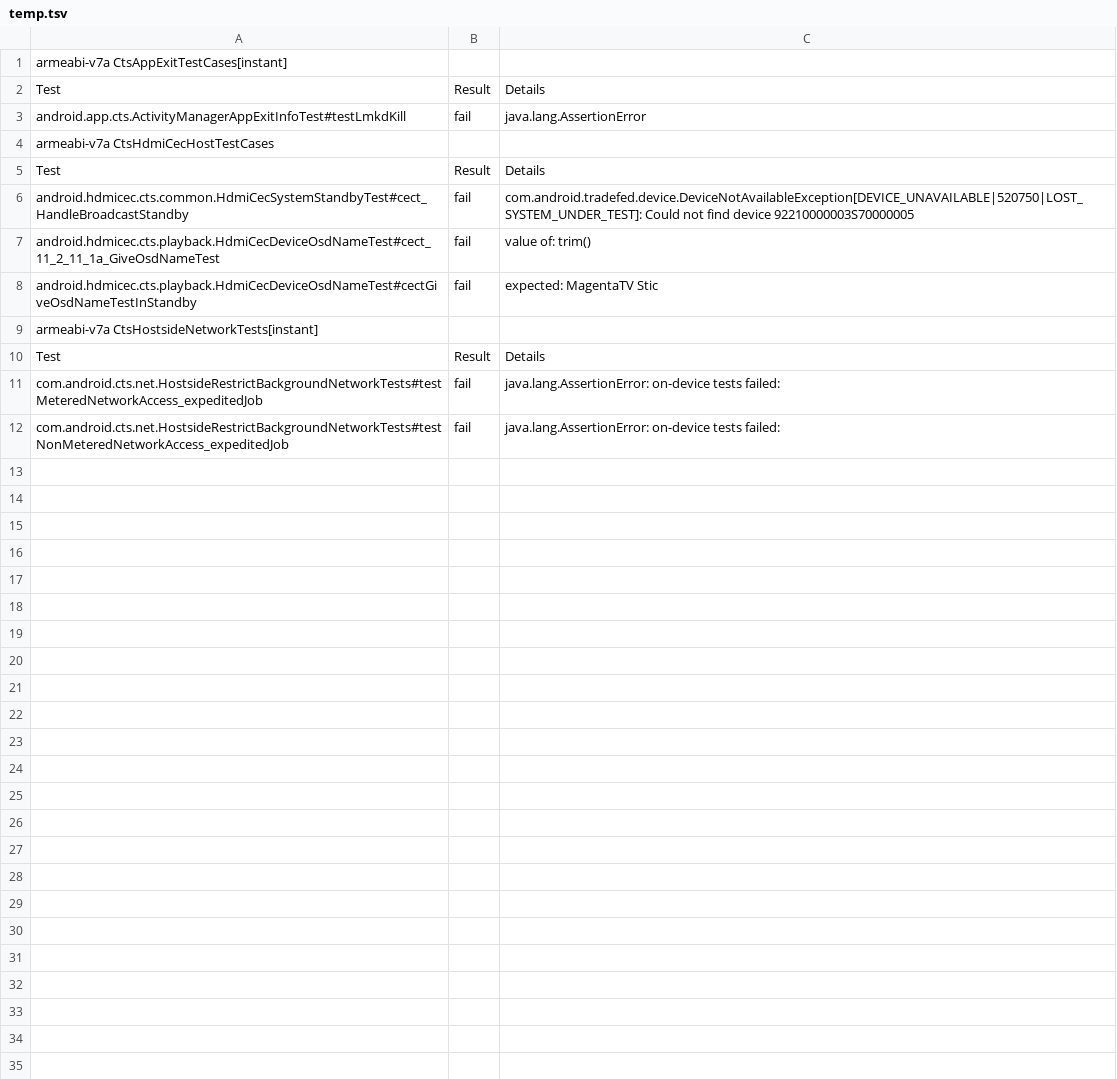
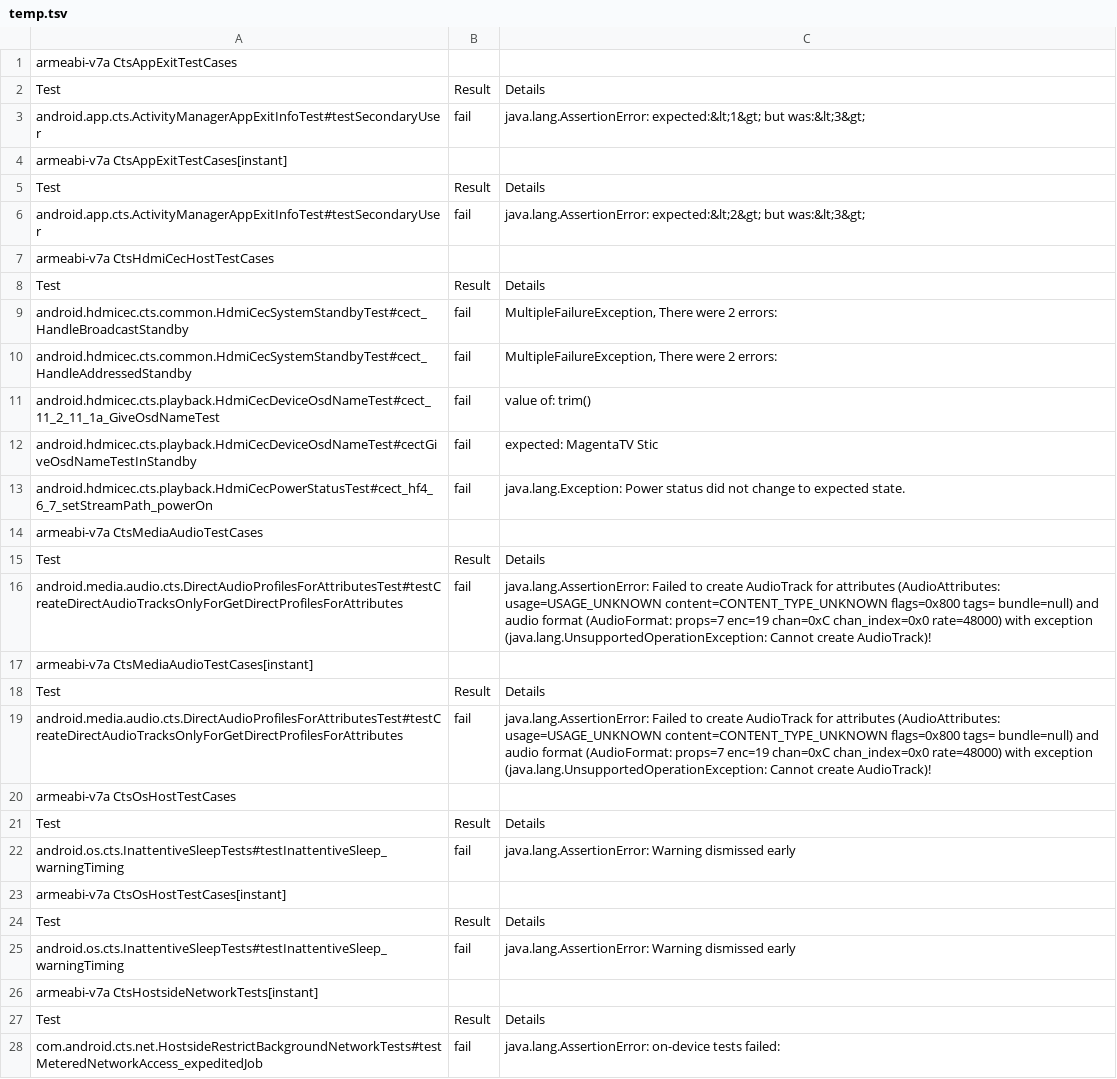
Before and after one commit to greenhelix/dev_logs, a TSV file: Windows/DataParser/temp.tsv, drawn as a sheet; only a part is shown; the shorter side is filled out with more unchanged rows.

```diff
--- a/Windows/DataParser/temp.tsv
+++ b/Windows/DataParser/temp.tsv
@@ -1,9 +1,26 @@
+armeabi-v7a CtsAppExitTestCases		
+Test	Result	Details
+android.app.cts.ActivityManagerAppExitInfoTest#testSecondaryUser	fail	java.lang.AssertionError: expected:&lt;1&gt; but was:&lt;3&gt;
 armeabi-v7a CtsAppExitTestCases[instant]		
 Test	Result	Details
-android.app.cts.ActivityManagerAppExitInfoTest#testLmkdKill	fail	java.lang.AssertionError
+android.app.cts.ActivityManagerAppExitInfoTest#testSecondaryUser	fail	java.lang.AssertionError: expected:&lt;2&gt; but was:&lt;3&gt;
 armeabi-v7a CtsHdmiCecHostTestCases		
 Test	Result	Details
-android.hdmicec.cts.common.HdmiCecSystemStandbyTest#cect_HandleBroadcastStandby	fail	com.android.tradefed.device.DeviceNotAvailableException[DEVICE_UNAVAILABLE|520750|LOST_SYSTEM_UNDER_TEST]: Could not find device 92210000003S70000005
+android.hdmicec.cts.common.HdmiCecSystemStandbyTest#cect_HandleBroadcastStandby	fail	MultipleFailureException, There were 2 errors:
+android.hdmicec.cts.common.HdmiCecSystemStandbyTest#cect_HandleAddressedStandby	fail	MultipleFailureException, There were 2 errors:
 android.hdmicec.cts.playback.HdmiCecDeviceOsdNameTest#cect_11_2_11_1a_GiveOsdNameTest	fail	value of: trim()
 android.hdmicec.cts.playback.HdmiCecDeviceOsdNameTest#cectGiveOsdNameTestInStandby	fail	expected: MagentaTV Stic
+android.hdmicec.cts.playback.HdmiCecPowerStatusTest#cect_hf4_6_7_setStreamPath_powerOn	fail	java.lang.Exception: Power status did not change to expected state.
+armeabi-v7a CtsMediaAudioTestCases		
+Test	Result	Details
+android.media.audio.cts.DirectAudioProfilesForAttributesTest#testCreateDirectAudioTracksOnlyForGetDirectProfilesForAttributes	fail	java.lang.AssertionError: Failed to create AudioTrack for attributes (AudioAttributes: usage=USAGE_UNKNOWN content=CONTENT_TYPE_UNKNOWN flags=0x800 tags= bundle=null) and audio format (AudioFormat: props=7 enc=19 chan=0xC chan_index=0x0 rate=48000) with exception (java.lang.UnsupportedOperationException: Cannot create AudioTrack)!
+armeabi-v7a CtsMediaAudioTestCases[instant]		
+Test	Result	Details
+android.media.audio.cts.DirectAudioProfilesForAttributesTest#testCreateDirectAudioTracksOnlyForGetDirectProfilesForAttributes	fail	java.lang.AssertionError: Failed to create AudioTrack for attributes (AudioAttributes: usage=USAGE_UNKNOWN content=CONTENT_TYPE_UNKNOWN flags=0x800 tags= bundle=null) and audio format (AudioFormat: props=7 enc=19 chan=0xC chan_index=0x0 rate=48000) with exception (java.lang.UnsupportedOperationException: Cannot create AudioTrack)!
+armeabi-v7a CtsOsHostTestCases		
+Test	Result	Details
+android.os.cts.InattentiveSleepTests#testInattentiveSleep_warningTiming	fail	java.lang.AssertionError: Warning dismissed early
+armeabi-v7a CtsOsHostTestCases[instant]		
+Test	Result	Details
+android.os.cts.InattentiveSleepTests#testInattentiveSleep_warningTiming	fail	java.lang.AssertionError: Warning dismissed early
 armeabi-v7a CtsHostsideNetworkTests[instant]		
```
Also changed, not shown: 26 other files.
